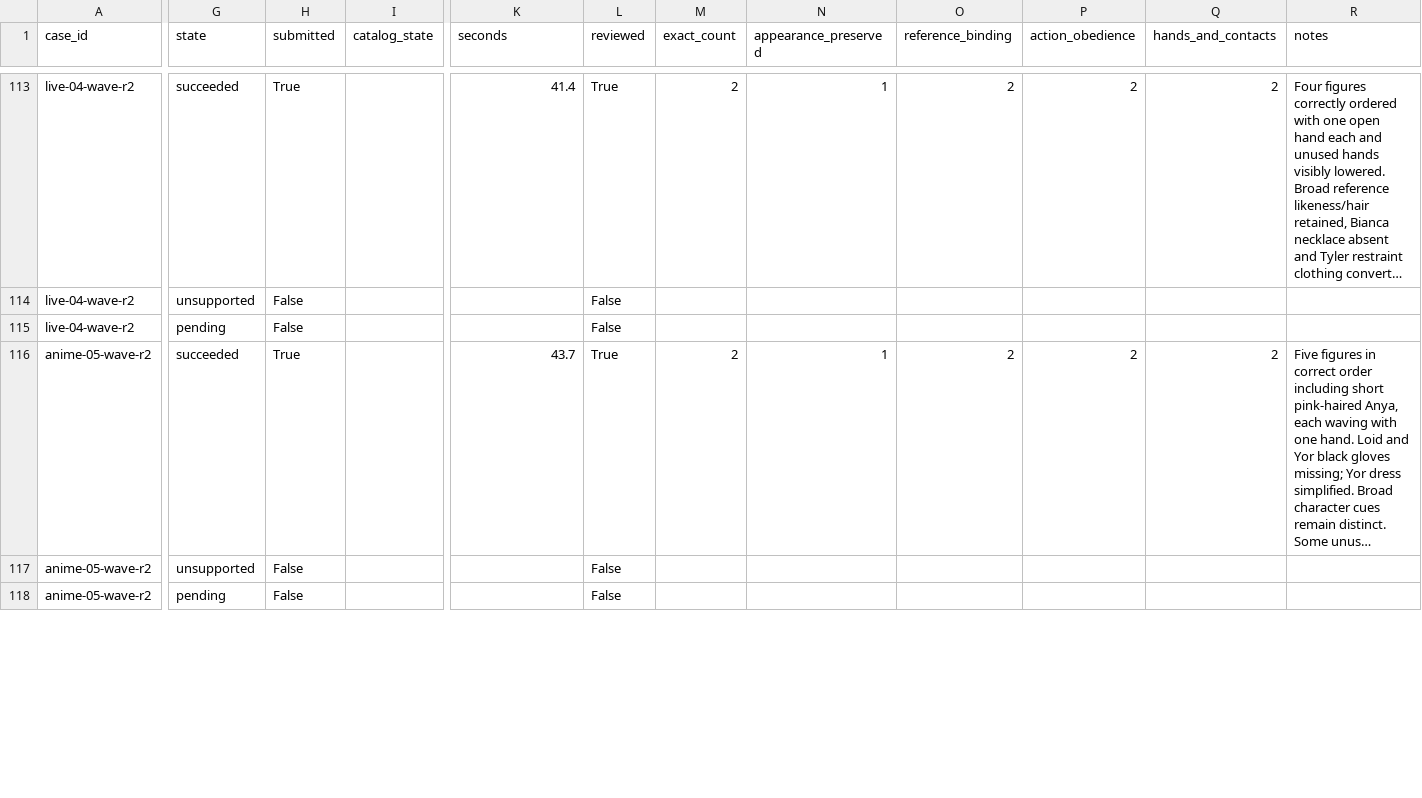
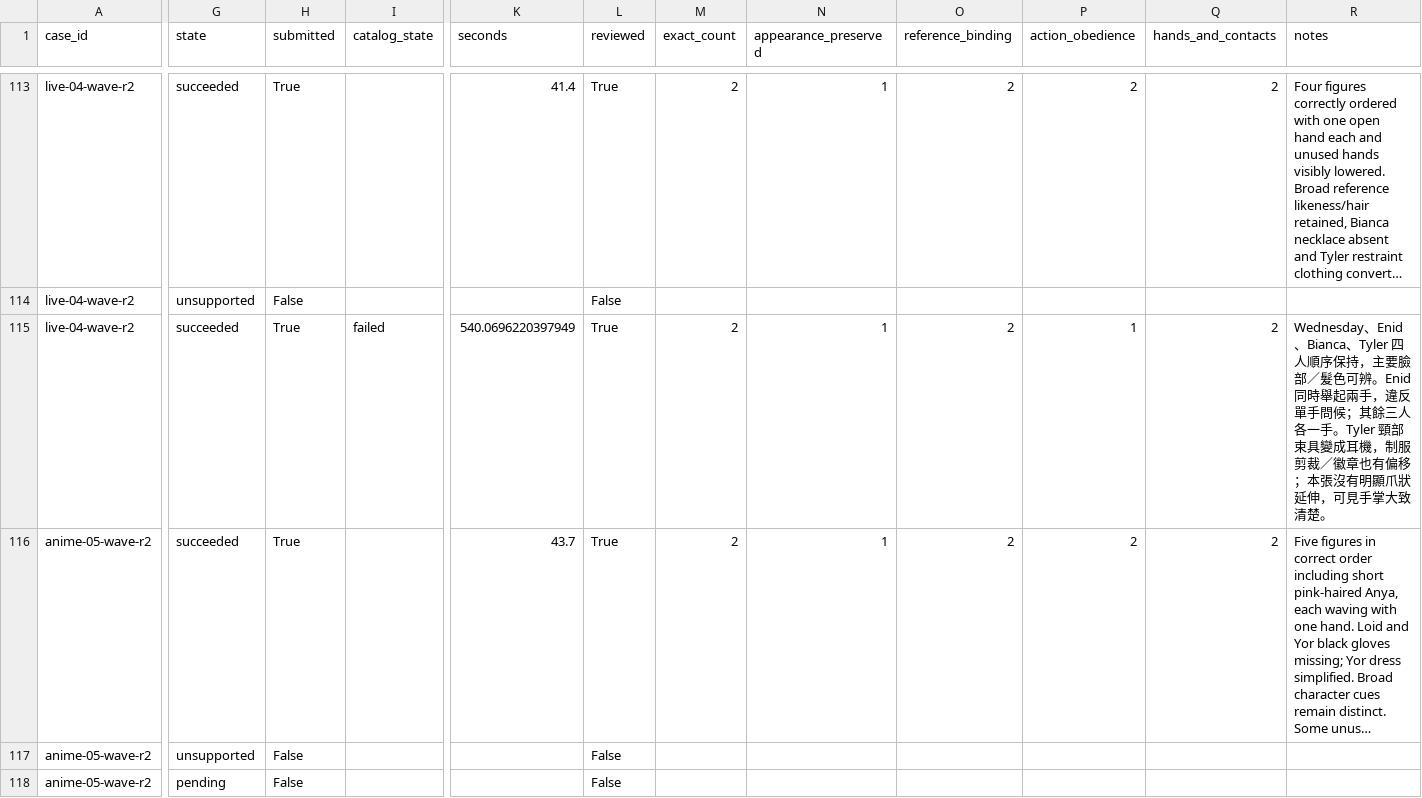
Before and after one commit to Aidenzich/road-to-master, a CSV file: spikes/assets/multichar-reference-20260913/results.csv, drawn as a sheet; only a part is shown, gaps mark what is left out; long unchanged cells end in …; the diff names each change by its address in the sheet, - before the commit and + after, or states it on an @@ line.

Commit message:
docs: review H3 four-person live second-seed result

```diff
--- a/spikes/assets/multichar-reference-20260913/results.csv
+++ b/spikes/assets/multichar-reference-20260913/results.csv
-G115 (state): pending
+G115 (state): succeeded
-H115 (submitted): False
+H115 (submitted): True
-I115 (catalog_state): (empty)
+I115 (catalog_state): failed
-K115 (seconds): (empty)
+K115 (seconds): 540.0696220397949
-L115 (reviewed): False
+L115 (reviewed): True
-M115 (exact_count): (empty)
+M115 (exact_count): 2
-N115 (appearance_preserved): (empty)
+N115 (appearance_preserved): 1
-O115 (reference_binding): (empty)
+O115 (reference_binding): 2
-P115 (action_obedience): (empty)
+P115 (action_obedience): 1
-Q115 (hands_and_contacts): (empty)
+Q115 (hands_and_contacts): 2
-R115 (notes): (empty)
+R115 (notes): Wednesday、Enid、Bianca、Tyler 四人順序保持，主要臉部／髮色可辨。Enid 同時舉起兩手，違反單手問候；其餘三人各一手。Tyler 頸部束具變成耳機，制服剪裁／徽章也有偏移；本張沒有明顯爪狀延伸，可見手掌大致清楚。
```
Also changed, not shown: spikes/assets/multichar-reference-20260913/timings.csv, 18 other files.
